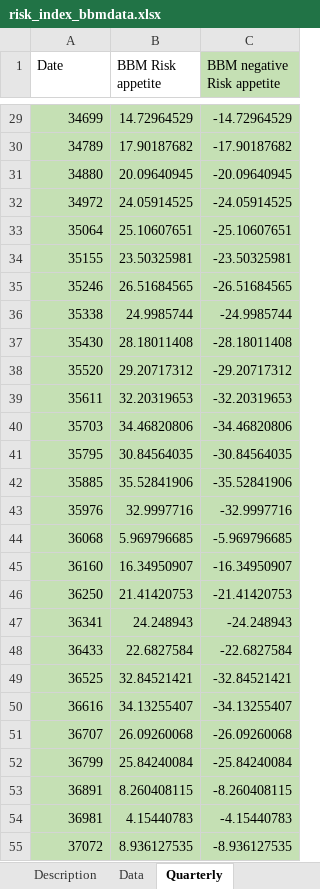
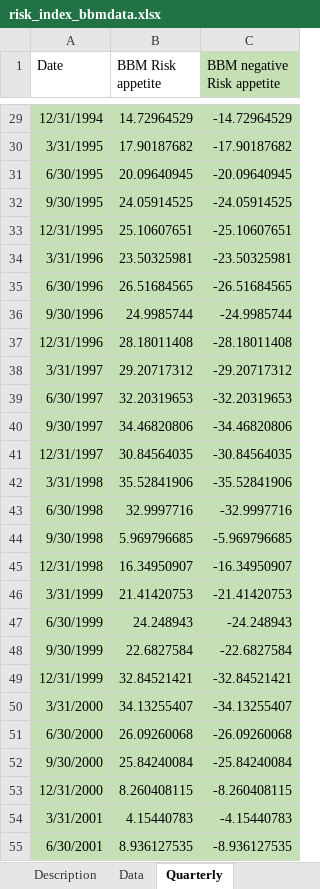
Before and after one commit to jrenne/Codes_BLR, an Excel workbook: Data/risk_index_bbmdata.xlsx, sheet Quarterly, drawn as a sheet; only a part is shown, gaps mark what is left out; values as stored, in another font and other column widths than the file's, no borders; the diff covers the shown part only; the diff names each change by its address in the sheet, - before the commit and + after, or states it on an @@ line.

```diff
--- a/Data/risk_index_bbmdata.xlsx (sheet Quarterly)
+++ b/Data/risk_index_bbmdata.xlsx (sheet Quarterly)
-A29 (Date): 34699
+A29 (Date): 12/31/1994
-A30 (Date): 34789
+A30 (Date): 3/31/1995
-A31 (Date): 34880
+A31 (Date): 6/30/1995
-A32 (Date): 34972
+A32 (Date): 9/30/1995
-A33 (Date): 35064
+A33 (Date): 12/31/1995
-A34 (Date): 35155
+A34 (Date): 3/31/1996
-A35 (Date): 35246
+A35 (Date): 6/30/1996
-A36 (Date): 35338
+A36 (Date): 9/30/1996
-A37 (Date): 35430
+A37 (Date): 12/31/1996
-A38 (Date): 35520
+A38 (Date): 3/31/1997
-A39 (Date): 35611
+A39 (Date): 6/30/1997
-A40 (Date): 35703
+A40 (Date): 9/30/1997
-A41 (Date): 35795
+A41 (Date): 12/31/1997
-A42 (Date): 35885
+A42 (Date): 3/31/1998
-A43 (Date): 35976
+A43 (Date): 6/30/1998
-A44 (Date): 36068
+A44 (Date): 9/30/1998
-A45 (Date): 36160
+A45 (Date): 12/31/1998
-A46 (Date): 36250
+A46 (Date): 3/31/1999
-A47 (Date): 36341
+A47 (Date): 6/30/1999
-A48 (Date): 36433
+A48 (Date): 9/30/1999
-A49 (Date): 36525
+A49 (Date): 12/31/1999
-A50 (Date): 36616
+A50 (Date): 3/31/2000
-A51 (Date): 36707
+A51 (Date): 6/30/2000
-A52 (Date): 36799
+A52 (Date): 9/30/2000
-A53 (Date): 36891
+A53 (Date): 12/31/2000
-A54 (Date): 36981
+A54 (Date): 3/31/2001
-A55 (Date): 37072
+A55 (Date): 6/30/2001
```
Also changed, not shown: 117 edited cells elsewhere in this sheet, Data/pvs_updated_Jun2023.xlsx, 6 other files.
